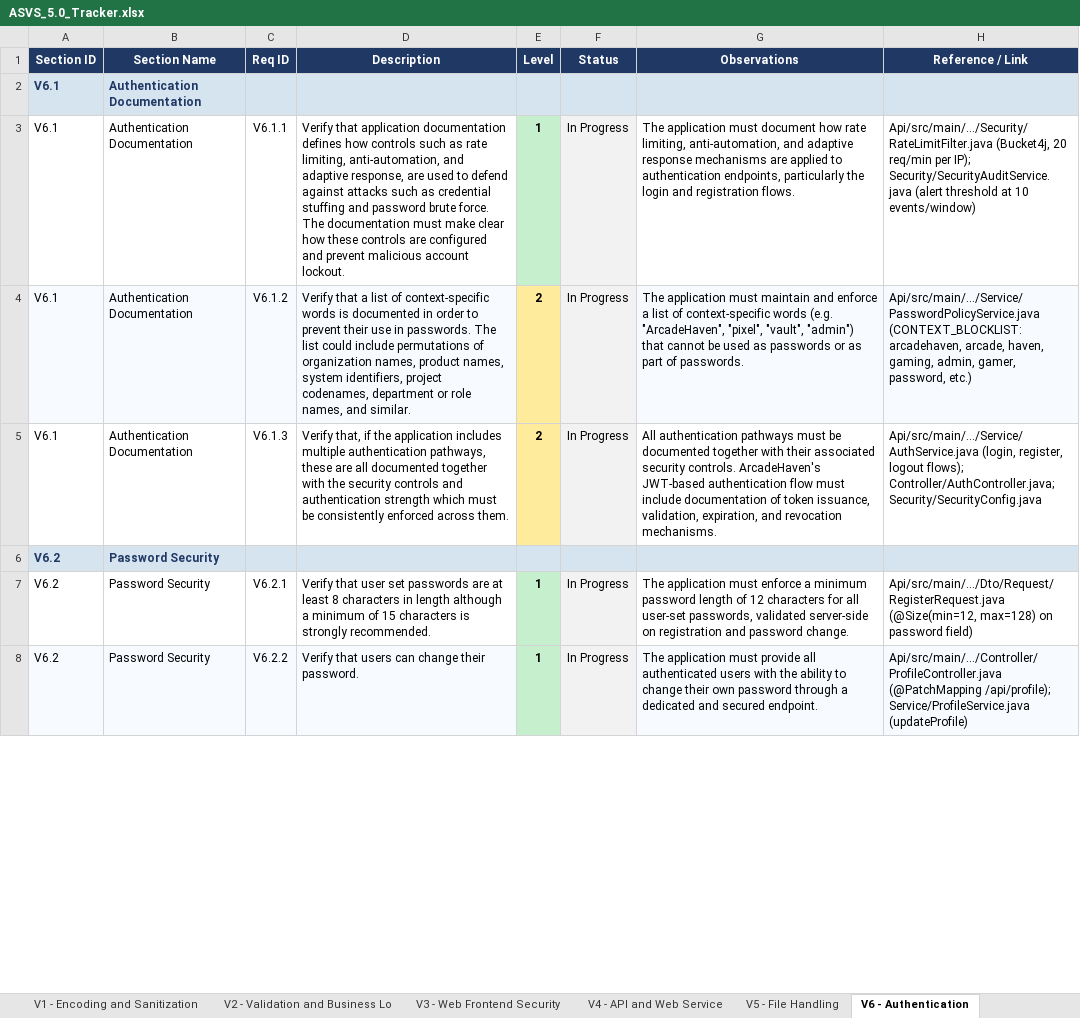
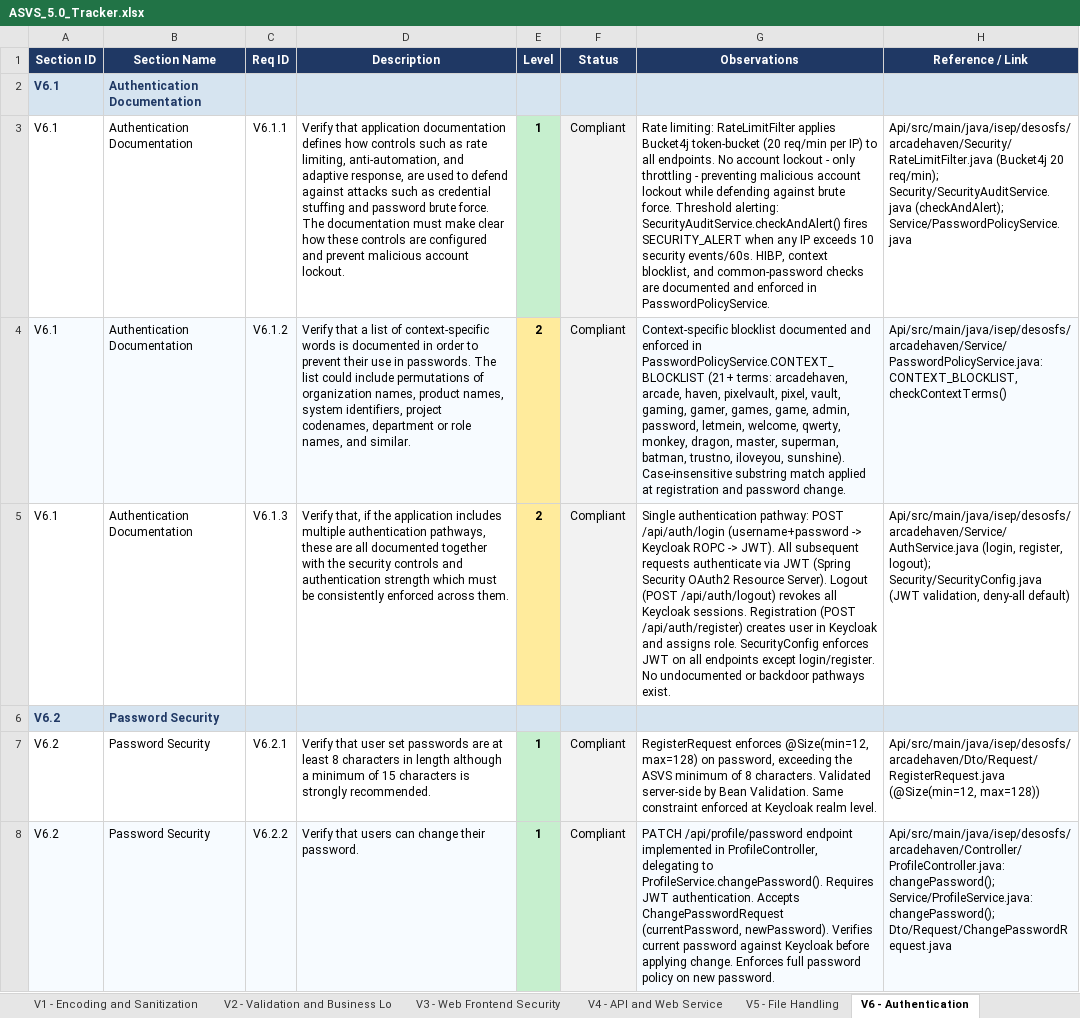
Before and after one commit to mei-desofs/desofs2026-wed_nap_2, an Excel workbook: Deliverables/ASVS_5.0_Tracker.xlsx, sheet V6 - Authentication, drawn as a sheet; only a part is shown; values as stored, in another font and other column widths than the file's, no borders; conditional formats not drawn; the diff covers the shown part only; the diff names each change by its address in the sheet, - before the commit and + after, or states it on an @@ line.

Commit message:
feat: Improvement the API with the ASVS Rules specific about Authentication, Logs, RateLimit and Security Audit #9 #10 #12 #13 #16

```diff
--- a/Deliverables/ASVS_5.0_Tracker.xlsx (sheet V6 - Authentication)
+++ b/Deliverables/ASVS_5.0_Tracker.xlsx (sheet V6 - Authentication)
-F3:F5 (Status): In Progress
+F3:F5 (Status): Compliant
-G3 (Observations): The application must document how rate limiting, anti-automation, and adaptive response mechanisms are applied to authentication endpoints, particularly the login and registration flows.
+G3 (Observations): Rate limiting: RateLimitFilter applies Bucket4j token-bucket (20 req/min per IP) to all endpoints. No account lockout - only throttling - preventing malicious account lockout while defending against brute force. Threshold alerting: SecurityAuditService.checkAndAlert() fires SECURITY_ALERT when any IP exceeds 10 security events/60s. HIBP, context blocklist, and common-password checks are documented and enforced in PasswordPolicyService.
-H3 (Reference / Link): Api/src/main/.../Security/RateLimitFilter.java (Bucket4j, 20 req/min per IP); Security/SecurityAuditService.java (alert threshold at 10 events/window)
+H3 (Reference / Link): Api/src/main/java/isep/desosfs/arcadehaven/Security/RateLimitFilter.java (Bucket4j 20 req/min); Security/SecurityAuditService.java (checkAndAlert); Service/PasswordPolicyService.java
-G4 (Observations): The application must maintain and enforce a list of context-specific words (e.g. "ArcadeHaven", "pixel", "vault", "admin") that cannot be used as passwords or as part of passwords.
+G4 (Observations): Context-specific blocklist documented and enforced in PasswordPolicyService.CONTEXT_BLOCKLIST (21+ terms: arcadehaven, arcade, haven, pixelvault, pixel, vault, gaming, gamer, games, game, admin, password, letmein, welcome, qwerty, monkey, dragon, master, superman, batman, trustno, iloveyou, sunshine). Case-insensitive substring match applied at registration and password change.
-H4 (Reference / Link): Api/src/main/.../Service/PasswordPolicyService.java (CONTEXT_BLOCKLIST: arcadehaven, arcade, haven, gaming, admin, gamer, password, etc.)
+H4 (Reference / Link): Api/src/main/java/isep/desosfs/arcadehaven/Service/PasswordPolicyService.java:CONTEXT_BLOCKLIST, checkContextTerms()
-G5 (Observations): All authentication pathways must be documented together with their associated security controls. ArcadeHaven's JWT-based authentication flow must include documentation of token issuance, validation, expiration, and revocation mechanisms.
+G5 (Observations): Single authentication pathway: POST /api/auth/login (username+password -> Keycloak ROPC -> JWT). All subsequent requests authenticate via JWT (Spring Security OAuth2 Resource Server). Logout (POST /api/auth/logout) revokes all Keycloak sessions. Registration (POST /api/auth/register) creates user in Keycloak and assigns role. SecurityConfig enforces JWT on all endpoints except login/register. No undocumented or backdoor pathways exist.
-H5 (Reference / Link): Api/src/main/.../Service/AuthService.java (login, register, logout flows); Controller/AuthController.java; Security/SecurityConfig.java
+H5 (Reference / Link): Api/src/main/java/isep/desosfs/arcadehaven/Service/AuthService.java (login, register, logout); Security/SecurityConfig.java (JWT validation, deny-all default)
-F7:F8 (Status): In Progress
+F7:F8 (Status): Compliant
-G7 (Observations): The application must enforce a minimum password length of 12 characters for all user-set passwords, validated server-side on registration and password change.
+G7 (Observations): RegisterRequest enforces @Size(min=12, max=128) on password, exceeding the ASVS minimum of 8 characters. Validated server-side by Bean Validation. Same constraint enforced at Keycloak realm level.
-H7 (Reference / Link): Api/src/main/.../Dto/Request/RegisterRequest.java (@Size(min=12, max=128) on password field)
+H7 (Reference / Link): Api/src/main/java/isep/desosfs/arcadehaven/Dto/Request/RegisterRequest.java (@Size(min=12, max=128))
-G8 (Observations): The application must provide all authenticated users with the ability to change their own password through a dedicated and secured endpoint.
+G8 (Observations): PATCH /api/profile/password endpoint implemented in ProfileController, delegating to ProfileService.changePassword(). Requires JWT authentication. Accepts ChangePasswordRequest (currentPassword, newPassword). Verifies current password against Keycloak before applying change. Enforces full password policy on new password.
-H8 (Reference / Link): Api/src/main/.../Controller/ProfileController.java (@PatchMapping /api/profile); Service/ProfileService.java (updateProfile)
+H8 (Reference / Link): Api/src/main/java/isep/desosfs/arcadehaven/Controller/ProfileController.java:changePassword(); Service/ProfileService.java:changePassword(); Dto/Request/ChangePasswordRequest.java
```
Also changed, not shown: 60 edited cells elsewhere in this sheet, sheet V16 - Security Logging and Erro, sheet V11 - Cryptography, charts or pictures, 9 other files.
